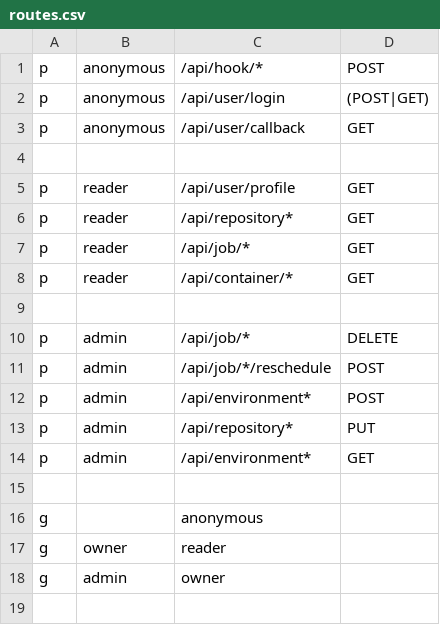
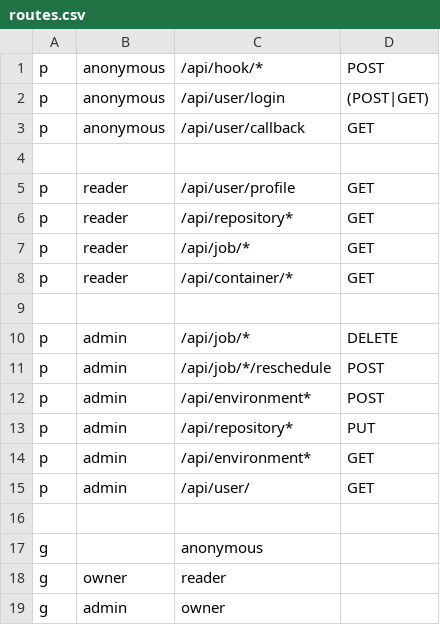
Before and after one commit to lewisgcm/go-brunel, a CSV file: routes.csv, drawn as a sheet; the diff names each change by its address in the sheet, - before the commit and + after, or states it on an @@ line.

Commit message:
Adding user store tests and seperating out services

```diff
--- a/routes.csv
+++ b/routes.csv
+row 15: p | admin | /api/user/ | GET
```
Also changed, not shown: 12 other files.
